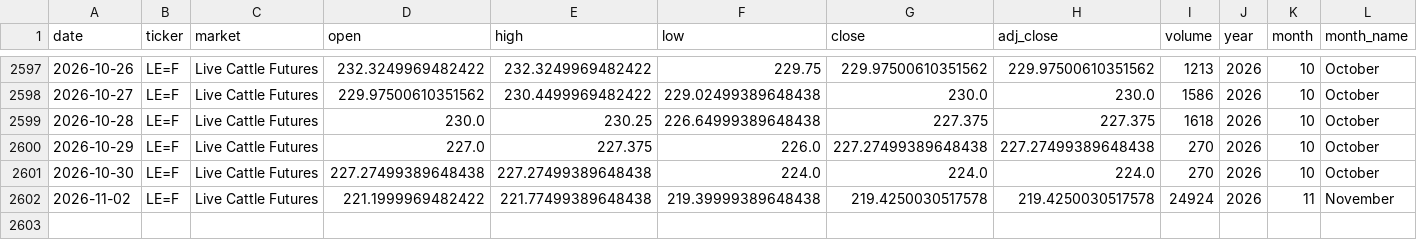
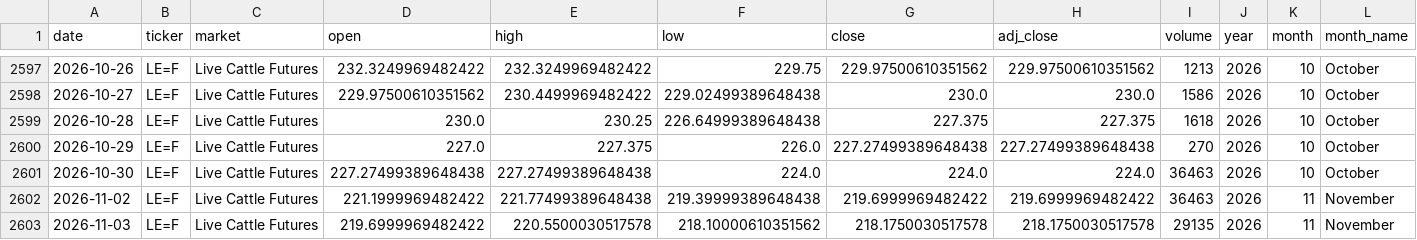
Before and after one commit to franciscomoreno-nicesa/cattle-futures-prices, a CSV file: data/live_cattle.csv, drawn as a sheet; only a part is shown, gaps mark what is left out; rows hold the shown columns only; the diff names each change by its address in the sheet, - before the commit and + after, or states it on an @@ line.

```diff
--- a/data/live_cattle.csv
+++ b/data/live_cattle.csv
-I2601 (volume): 270
+I2601 (volume): 36463
-G2602 (close): 219.4250030517578
+G2602 (close): 219.6999969482422
-H2602 (adj_close): 219.4250030517578
+H2602 (adj_close): 219.6999969482422
-I2602 (volume): 24924
+I2602 (volume): 36463
+row 2603: 2026-11-03 | LE=F | Live Cattle Futures | 219.6999969482422 | 220.5500030517578 | 218.10000610351562 | 218.1750030517578 | 218.1750030517578 | 29135 | 2026 | 11 | November
```
Also changed, not shown: data/cattle_futures_combined.csv, data/feeder_cattle.csv.
